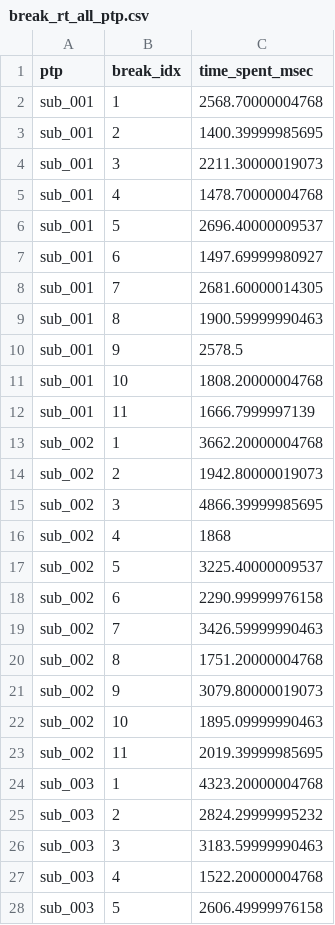
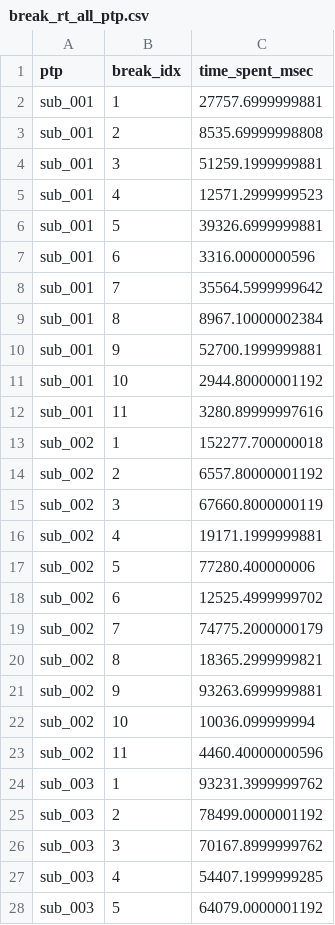
Before and after one commit to LevanBokeria/fast_schema_analysis_2, a CSV file: results/preprocessed_data/break_rt_all_ptp.csv, drawn as a sheet; only a part is shown; the diff covers the shown part only.

```diff
--- a/results/preprocessed_data/break_rt_all_ptp.csv
+++ b/results/preprocessed_data/break_rt_all_ptp.csv
@@ -1,28 +1,28 @@
 "ptp","break_idx","time_spent_msec"
-"sub_001",1,2568.70000004768
-"sub_001",2,1400.39999985695
-"sub_001",3,2211.30000019073
-"sub_001",4,1478.70000004768
-"sub_001",5,2696.40000009537
-"sub_001",6,1497.69999980927
-"sub_001",7,2681.60000014305
-"sub_001",8,1900.59999990463
-"sub_001",9,2578.5
-"sub_001",10,1808.20000004768
-"sub_001",11,1666.7999997139
-"sub_002",1,3662.20000004768
-"sub_002",2,1942.80000019073
-"sub_002",3,4866.39999985695
-"sub_002",4,1868
-"sub_002",5,3225.40000009537
-"sub_002",6,2290.99999976158
-"sub_002",7,3426.59999990463
-"sub_002",8,1751.20000004768
-"sub_002",9,3079.80000019073
-"sub_002",10,1895.09999990463
-"sub_002",11,2019.39999985695
-"sub_003",1,4323.20000004768
-"sub_003",2,2824.29999995232
-"sub_003",3,3183.59999990463
-"sub_003",4,1522.20000004768
-"sub_003",5,2606.49999976158
+"sub_001",1,27757.6999999881
+"sub_001",2,8535.69999998808
+"sub_001",3,51259.1999999881
+"sub_001",4,12571.2999999523
+"sub_001",5,39326.6999999881
+"sub_001",6,3316.0000000596
+"sub_001",7,35564.5999999642
+"sub_001",8,8967.10000002384
+"sub_001",9,52700.1999999881
+"sub_001",10,2944.80000001192
+"sub_001",11,3280.89999997616
+"sub_002",1,152277.700000018
+"sub_002",2,6557.80000001192
+"sub_002",3,67660.8000000119
+"sub_002",4,19171.1999999881
+"sub_002",5,77280.400000006
+"sub_002",6,12525.4999999702
+"sub_002",7,74775.2000000179
+"sub_002",8,18365.2999999821
+"sub_002",9,93263.6999999881
+"sub_002",10,10036.099999994
+"sub_002",11,4460.40000000596
+"sub_003",1,93231.3999999762
+"sub_003",2,78499.0000001192
+"sub_003",3,70167.8999999762
+"sub_003",4,54407.1999999285
+"sub_003",5,64079.0000001192
```
Also changed, not shown: 11 added rows and 6 edited cells elsewhere in this file, results/data_summary.csv, results/preprocessed_data/feedback_all_ptp.csv, 14 other files.
